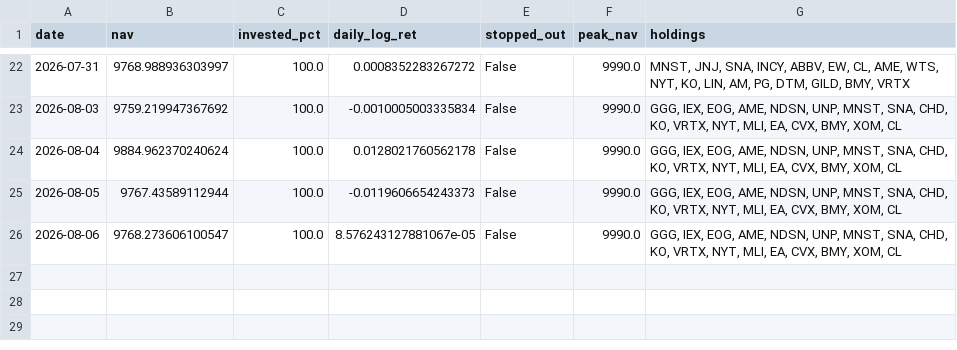
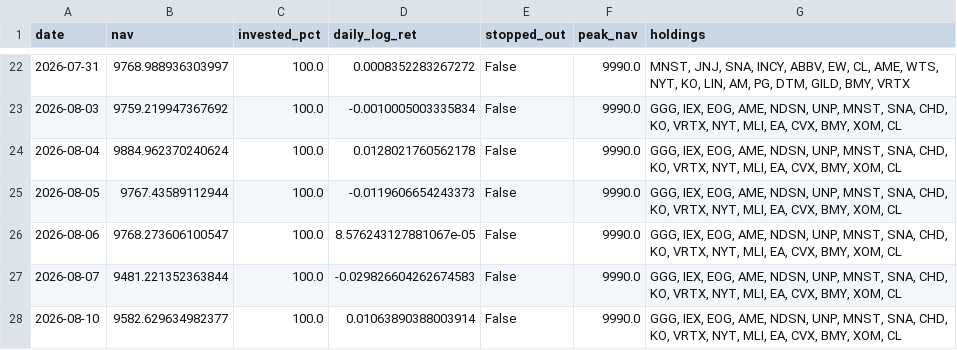
Before and after one commit to Mariokeyrouz/market-dashboard-otp2-paper-trading-, a CSV file: factor_ledger_AMA.csv, drawn as a sheet; only a part is shown, gaps mark what is left out; the diff names each change by its address in the sheet, - before the commit and + after, or states it on an @@ line.

```diff
--- a/factor_ledger_AMA.csv
+++ b/factor_ledger_AMA.csv
+row 27: 2026-08-07 | 9481.221352363844 | 100.0 | -0.029826604262674583 | False | 9990.0 | GGG, IEX, EOG, AME, NDSN, UNP, MNST, SNA, CHD, KO, VRTX, NYT, MLI, EA, CVX, BMY, XOM, CL
+row 28: 2026-08-10 | 9582.629634982377 | 100.0 | 0.01063890388003914 | False | 9990.0 | GGG, IEX, EOG, AME, NDSN, UNP, MNST, SNA, CHD, KO, VRTX, NYT, MLI, EA, CVX, BMY, XOM, CL
```
Also changed, not shown: factor_ledger.csv, momentum_ledger.csv, 14 other files.
